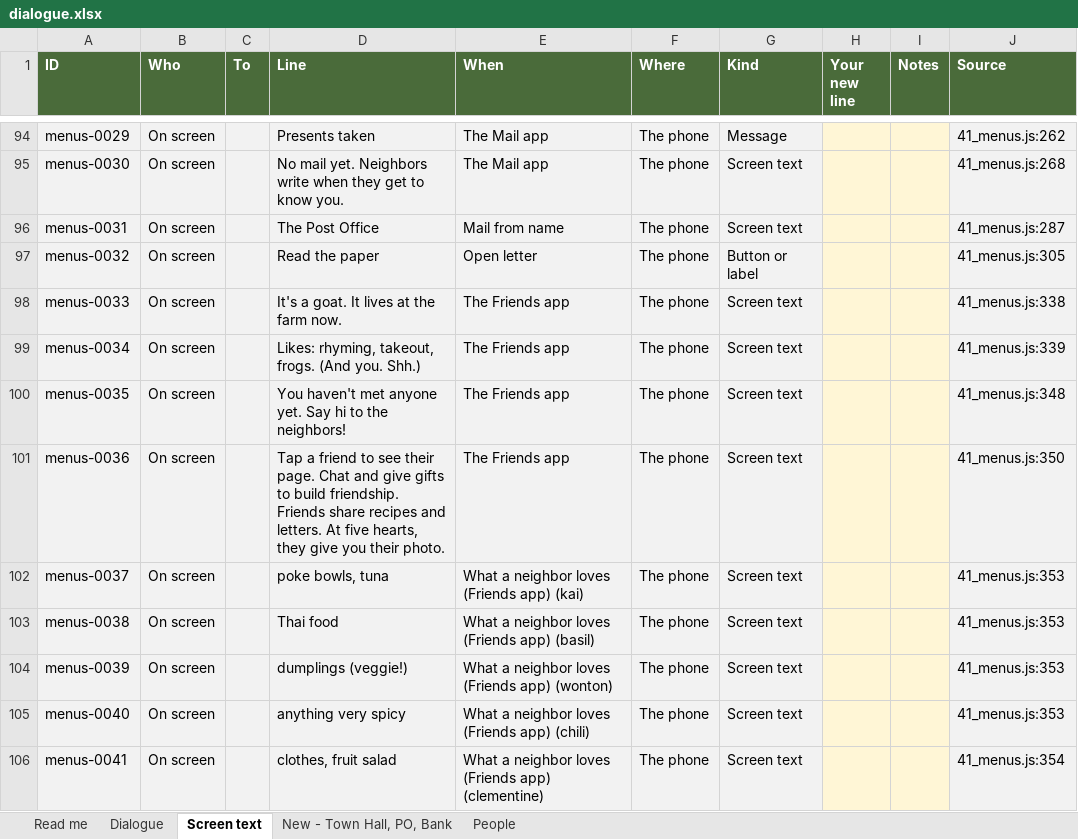
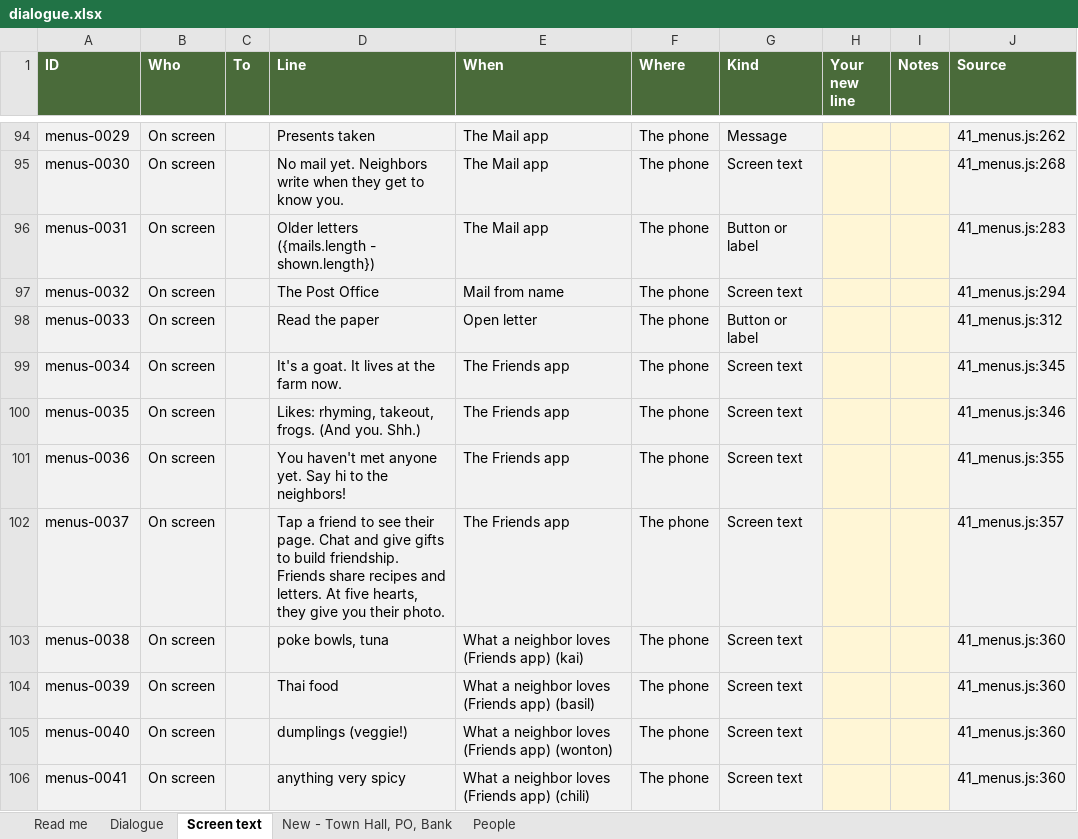
Before and after one commit to Davidjdavid/SarahCrossing, an Excel workbook: docs/dialogue/dialogue.xlsx, sheet Screen text, drawn as a sheet; only a part is shown, gaps mark what is left out; values as stored, in another font and other column widths than the file's, no borders; the diff covers the shown part only; the diff names each change by its address in the sheet, - before the commit and + after, or states it on an @@ line.

```diff
--- a/docs/dialogue/dialogue.xlsx (sheet Screen text)
+++ b/docs/dialogue/dialogue.xlsx (sheet Screen text)
-D96 (Line): The Post Office
+D96 (Line): Older letters ({mails.length - shown.length})
-E96 (When): Mail from name
+E96 (When): The Mail app
-G96 (Kind): Screen text
+G96 (Kind): Button or label
-J96 (Source): 41_menus.js:287
+J96 (Source): 41_menus.js:283
-D97 (Line): Read the paper
+D97 (Line): The Post Office
-E97 (When): Open letter
+E97 (When): Mail from name
-G97 (Kind): Button or label
+G97 (Kind): Screen text
-J97 (Source): 41_menus.js:305
+J97 (Source): 41_menus.js:294
-D98 (Line): It's a goat. It lives at the farm now.
+D98 (Line): Read the paper
-E98 (When): The Friends app
+E98 (When): Open letter
-G98 (Kind): Screen text
+G98 (Kind): Button or label
-J98 (Source): 41_menus.js:338
+J98 (Source): 41_menus.js:312
-D99 (Line): Likes: rhyming, takeout, frogs. (And you. Shh.)
+D99 (Line): It's a goat. It lives at the farm now.
-J99 (Source): 41_menus.js:339
+J99 (Source): 41_menus.js:345
-D100 (Line): You haven't met anyone yet. Say hi to the neighbors!
+D100 (Line): Likes: rhyming, takeout, frogs. (And you. Shh.)
-J100 (Source): 41_menus.js:348
+J100 (Source): 41_menus.js:346
-D101 (Line): Tap a friend to see their page. Chat and give gifts to build friendship. Friends share recipes and letters. At five hearts, they give you their photo.
+D101 (Line): You haven't met anyone yet. Say hi to the neighbors!
-J101 (Source): 41_menus.js:350
+J101 (Source): 41_menus.js:355
-D102 (Line): poke bowls, tuna
+D102 (Line): Tap a friend to see their page. Chat and give gifts to build friendship. Friends share recipes and letters. At five hearts, they give you their photo.
-E102 (When): What a neighbor loves (Friends app) (kai)
+E102 (When): The Friends app
-J102 (Source): 41_menus.js:353
+J102 (Source): 41_menus.js:357
-D103 (Line): Thai food
+D103 (Line): poke bowls, tuna
-E103 (When): What a neighbor loves (Friends app) (basil)
+E103 (When): What a neighbor loves (Friends app) (kai)
-J103:J105 (Source): 41_menus.js:353
+J103:J105 (Source): 41_menus.js:360
-D104 (Line): dumplings (veggie!)
+D104 (Line): Thai food
-E104 (When): What a neighbor loves (Friends app) (wonton)
+E104 (When): What a neighbor loves (Friends app) (basil)
-D105 (Line): anything very spicy
+D105 (Line): dumplings (veggie!)
-E105 (When): What a neighbor loves (Friends app) (chili)
+E105 (When): What a neighbor loves (Friends app) (wonton)
-D106 (Line): clothes, fruit salad
+D106 (Line): anything very spicy
-E106 (When): …(Friends app) (clementine)
+E106 (When): …(Friends app) (chili)
-J106 (Source): 41_menus.js:354
+J106 (Source): 41_menus.js:360
```
Also changed, not shown: 5 added rows and 197 edited cells elsewhere in this sheet, sheet Dialogue, sheet People, sheet Read me, hidden cells, 4 other files.
